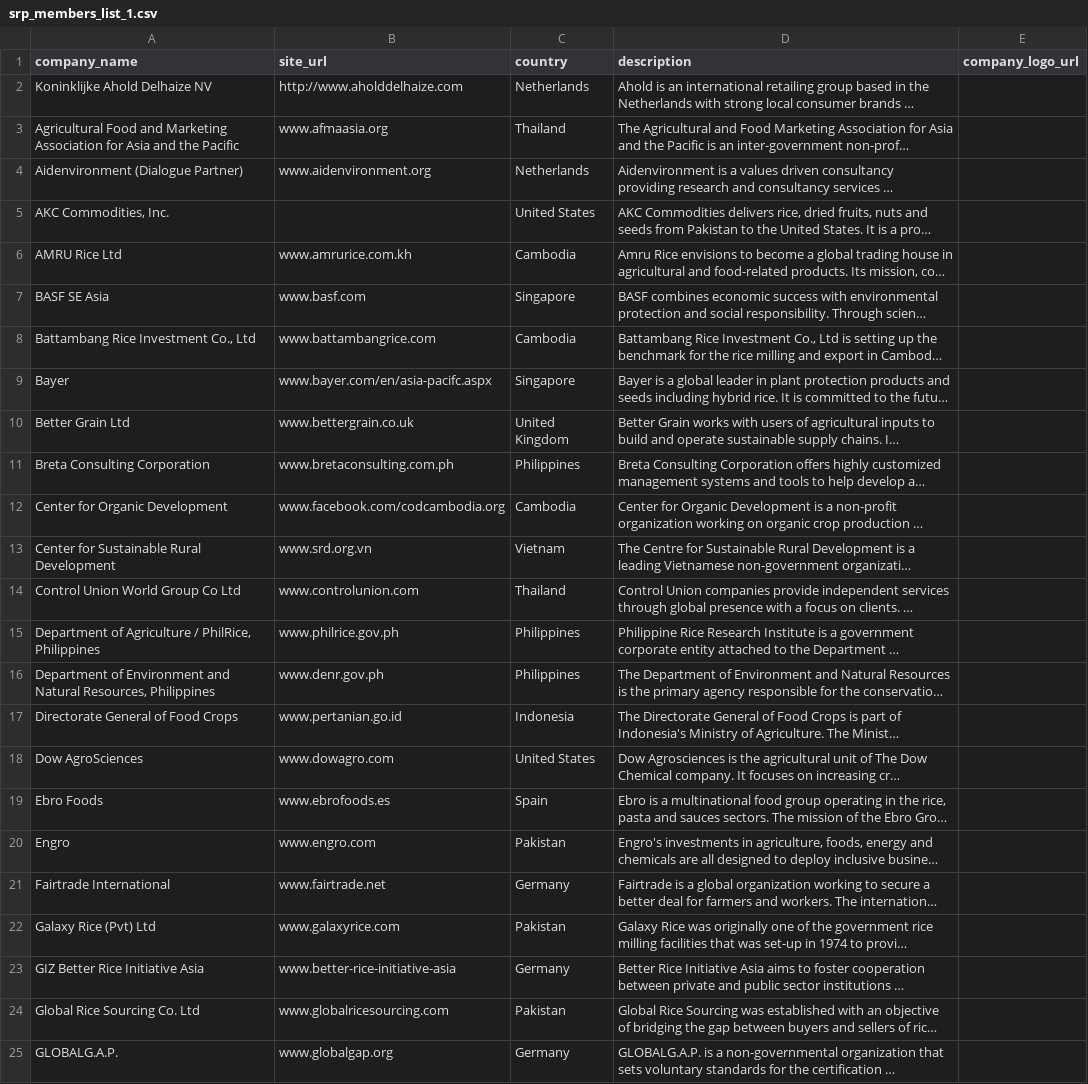
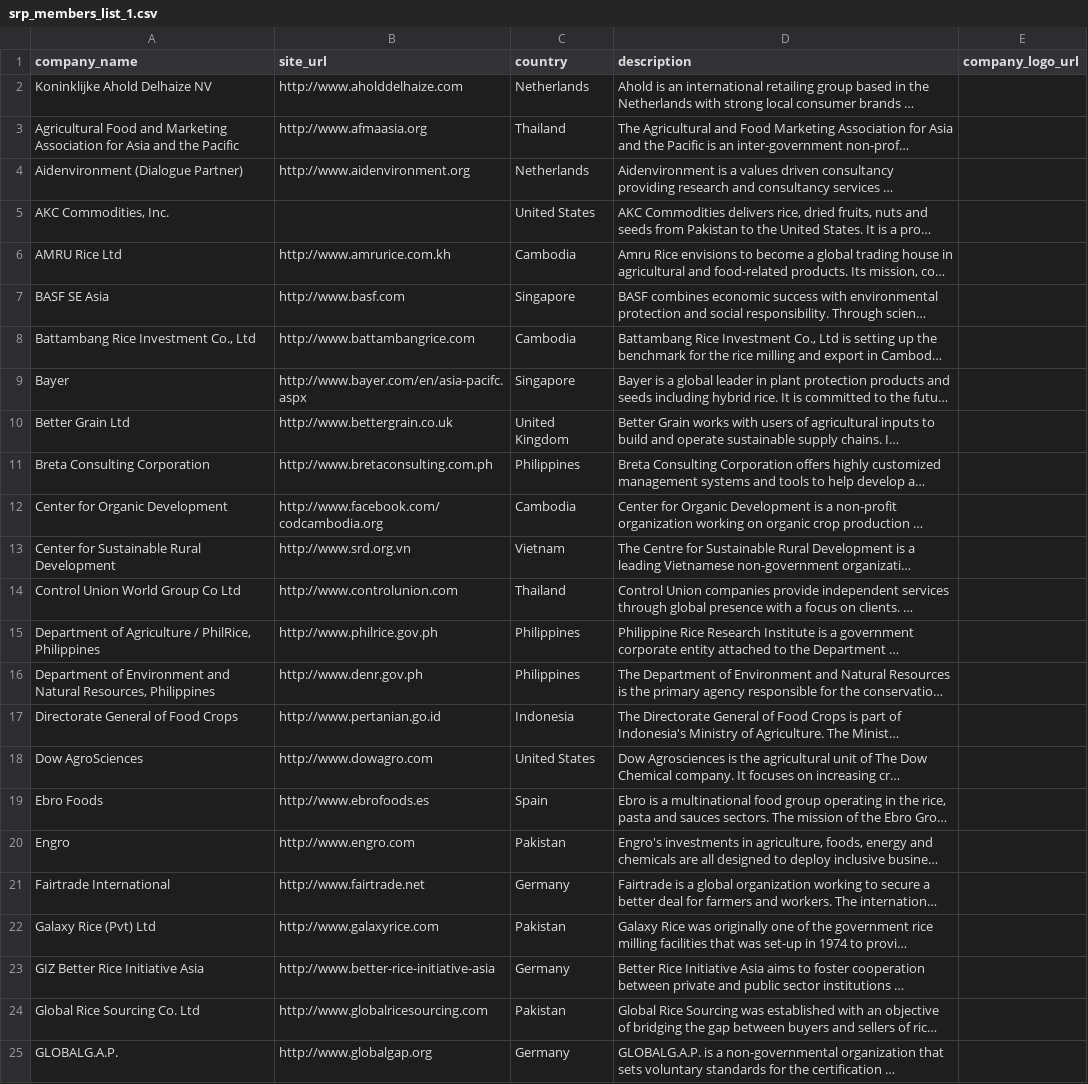
Before and after one commit to sustainablericeplatform/sustainablericeplatform.github.io, a CSV file: _data/srp_members_list_1.csv, drawn as a sheet; long unchanged cells end in …; the diff names each change by its address in the sheet, - before the commit and + after, or states it on an @@ line.

Commit message:
Update srp_members_list_1.csv

```diff
--- a/_data/srp_members_list_1.csv
+++ b/_data/srp_members_list_1.csv
-B3 (site_url): www.afmaasia.org
+B3 (site_url): http://www.afmaasia.org
-B4 (site_url): www.aidenvironment.org
+B4 (site_url): http://www.aidenvironment.org
-B6 (site_url): www.amrurice.com.kh
+B6 (site_url): http://www.amrurice.com.kh
-B7 (site_url): www.basf.com
+B7 (site_url): http://www.basf.com
-B8 (site_url): www.battambangrice.com
+B8 (site_url): http://www.battambangrice.com
-B9 (site_url): www.bayer.com/en/asia-pacifc.aspx
+B9 (site_url): http://www.bayer.com/en/asia-pacifc.aspx
-B10 (site_url): www.bettergrain.co.uk
+B10 (site_url): http://www.bettergrain.co.uk
-B11 (site_url): www.bretaconsulting.com.ph
+B11 (site_url): http://www.bretaconsulting.com.ph
-B12 (site_url): www.facebook.com/codcambodia.org
+B12 (site_url): http://www.facebook.com/codcambodia.org
-B13 (site_url): www.srd.org.vn
+B13 (site_url): http://www.srd.org.vn
-B14 (site_url): www.controlunion.com
+B14 (site_url): http://www.controlunion.com
-B15 (site_url): www.philrice.gov.ph
+B15 (site_url): http://www.philrice.gov.ph
-B16 (site_url): www.denr.gov.ph
+B16 (site_url): http://www.denr.gov.ph
-B17 (site_url): www.pertanian.go.id
+B17 (site_url): http://www.pertanian.go.id
-B18 (site_url): www.dowagro.com
+B18 (site_url): http://www.dowagro.com
-B19 (site_url): www.ebrofoods.es
+B19 (site_url): http://www.ebrofoods.es
-B20 (site_url): www.engro.com
+B20 (site_url): http://www.engro.com
-B21 (site_url): www.fairtrade.net
+B21 (site_url): http://www.fairtrade.net
-B22 (site_url): www.galaxyrice.com
+B22 (site_url): http://www.galaxyrice.com
-B23 (site_url): www.better-rice-initiative-asia
+B23 (site_url): http://www.better-rice-initiative-asia
-B24 (site_url): www.globalricesourcing.com
+B24 (site_url): http://www.globalricesourcing.com
-B25 (site_url): www.globalgap.org
+B25 (site_url): http://www.globalgap.org
```
